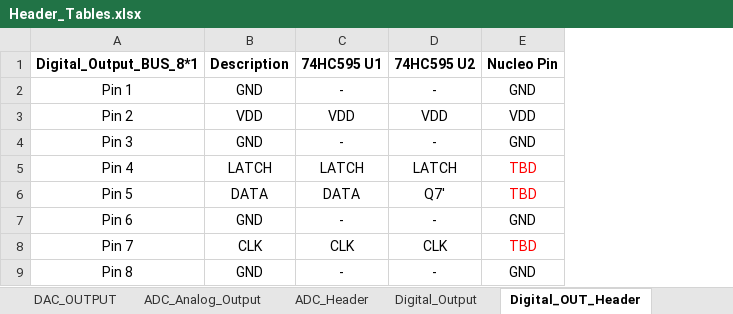
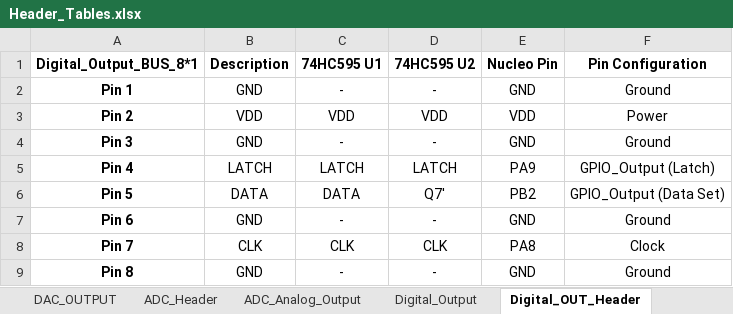
Before and after one commit to Qinyuan72/FYP, an Excel workbook: Drawings/Target3001/Header_Tables.xlsx, sheet Digital_OUT_Header, drawn as a sheet; values as stored, in another font and other column widths than the file's, no borders; the diff names each change by its address in the sheet, - before the commit and + after, or states it on an @@ line.

```diff
--- a/Drawings/Target3001/Header_Tables.xlsx (sheet Digital_OUT_Header)
+++ b/Drawings/Target3001/Header_Tables.xlsx (sheet Digital_OUT_Header)
@@ sheet tab order changed: DAC_OUTPUT | ADC_Header | ADC_Analog_Output | Digital_Output | Digital_OUT_Header @@
+column F (Pin Configuration), rows 2-9: Ground | Power | Ground | GPIO_Output (Latch) | GPIO_Output (Data Set) | Ground | Clock | Ground
-A2:A9 bold: off
+A2:A9 bold: on
-E5 (Nucleo Pin): TBD
+E5 (Nucleo Pin): PA9
-E5:E6 text colour: #FF0000
+E5:E6 text colour: black
-E6 (Nucleo Pin): TBD
+E6 (Nucleo Pin): PB2
-E8 (Nucleo Pin): TBD
+E8 (Nucleo Pin): PA8
-E8 text colour: #FF0000
+E8 text colour: black
```
Also changed, not shown: sheet DIgital_In_Header, sheet DAC_And_CS_Header, sheet ADC_Header, other sheet tabs, 40 other files.
